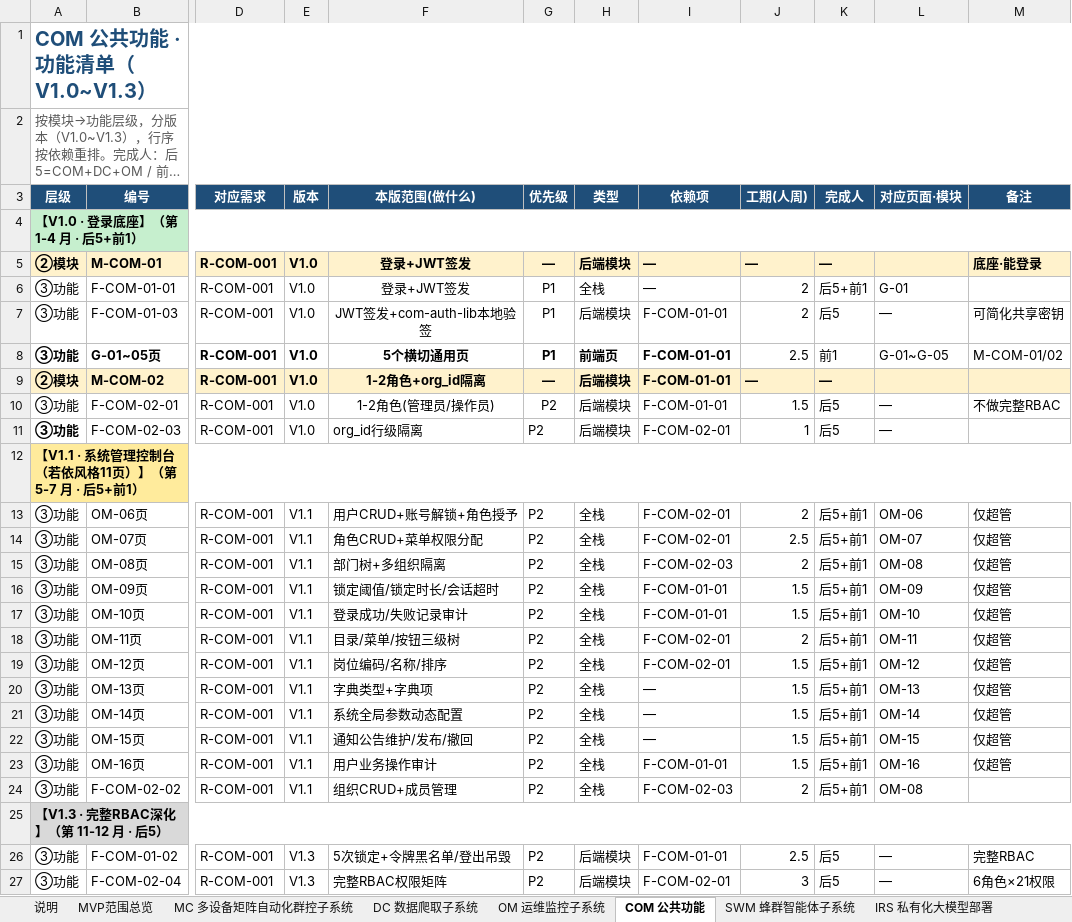
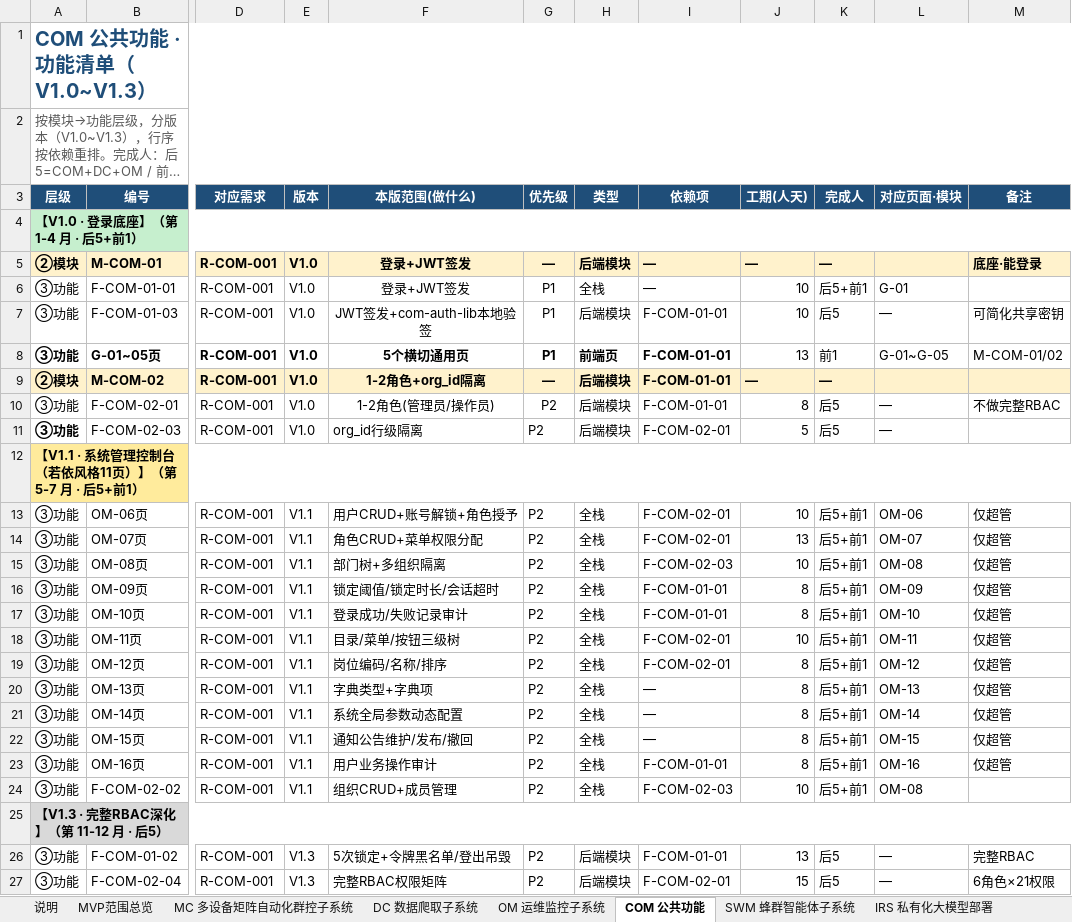
Before and after one commit to Sj-g/obsidian, an Excel workbook: 公司项目/认知作战/文档/MVP功能清单.xlsx, sheet COM 公共功能, drawn as a sheet; only a part is shown, gaps mark what is left out; long unchanged cells end in …; values as stored, in another font and other column widths than the file's, no borders; the diff names each change by its address in the sheet, - before the commit and + after, or states it on an @@ line.

```diff
--- a/公司项目/认知作战/文档/MVP功能清单.xlsx (sheet COM 公共功能)
+++ b/公司项目/认知作战/文档/MVP功能清单.xlsx (sheet COM 公共功能)
-J3: 工期(人周)
+J3: 工期(人天)
-J6:J7 (工期(人天)): 2
+J6:J7 (工期(人天)): 10
-J8 (工期(人天)): 2.5
+J8 (工期(人天)): 13
-J10 (工期(人天)): 1.5
+J10 (工期(人天)): 8
-J11 (工期(人天)): 1
+J11 (工期(人天)): 5
-J13 (工期(人天)): 2
+J13 (工期(人天)): 10
-J14 (工期(人天)): 2.5
+J14 (工期(人天)): 13
-J15 (工期(人天)): 2
+J15 (工期(人天)): 10
-J16:J17 (工期(人天)): 1.5
+J16:J17 (工期(人天)): 8
-J18 (工期(人天)): 2
+J18 (工期(人天)): 10
-J19:J23 (工期(人天)): 1.5
+J19:J23 (工期(人天)): 8
-J24 (工期(人天)): 2
+J24 (工期(人天)): 10
-J26 (工期(人天)): 2.5
+J26 (工期(人天)): 13
-J27 (工期(人天)): 3
+J27 (工期(人天)): 15
```
Also changed, not shown: sheet MC 多设备矩阵自动化群控子系统, sheet SWM 蜂群智能体子系统, sheet OCC 舆情作战业务子系统, sheet 说明, sheet DC 数据爬取子系统, sheet OM 运维监控子系统, 1 more sheet, 1 other file.
